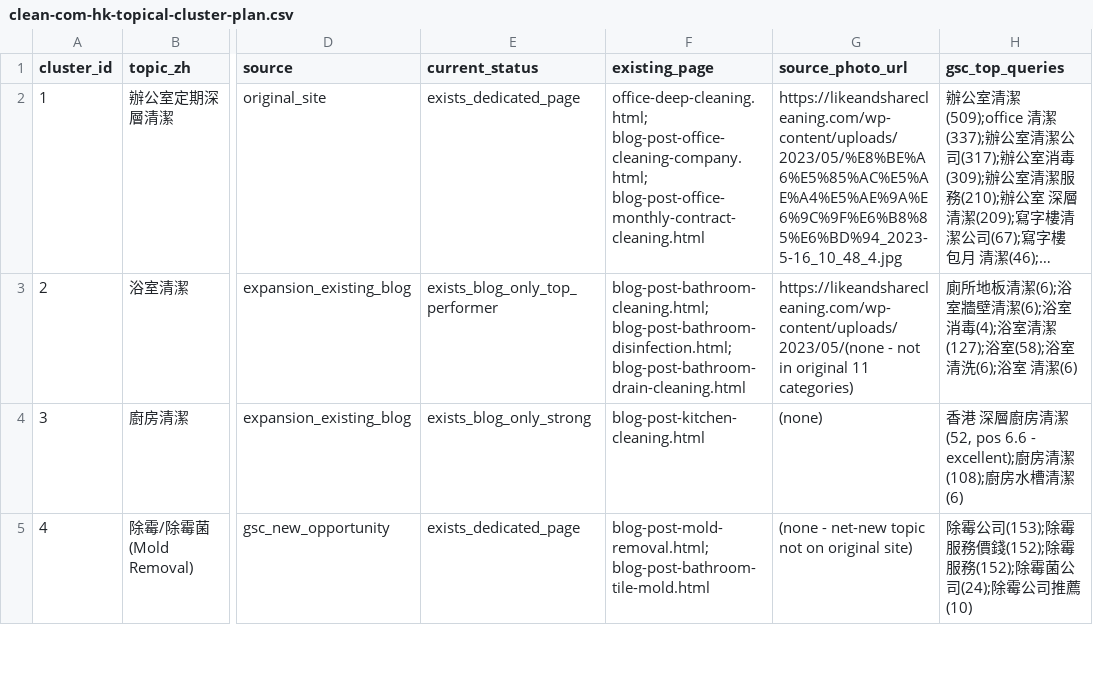
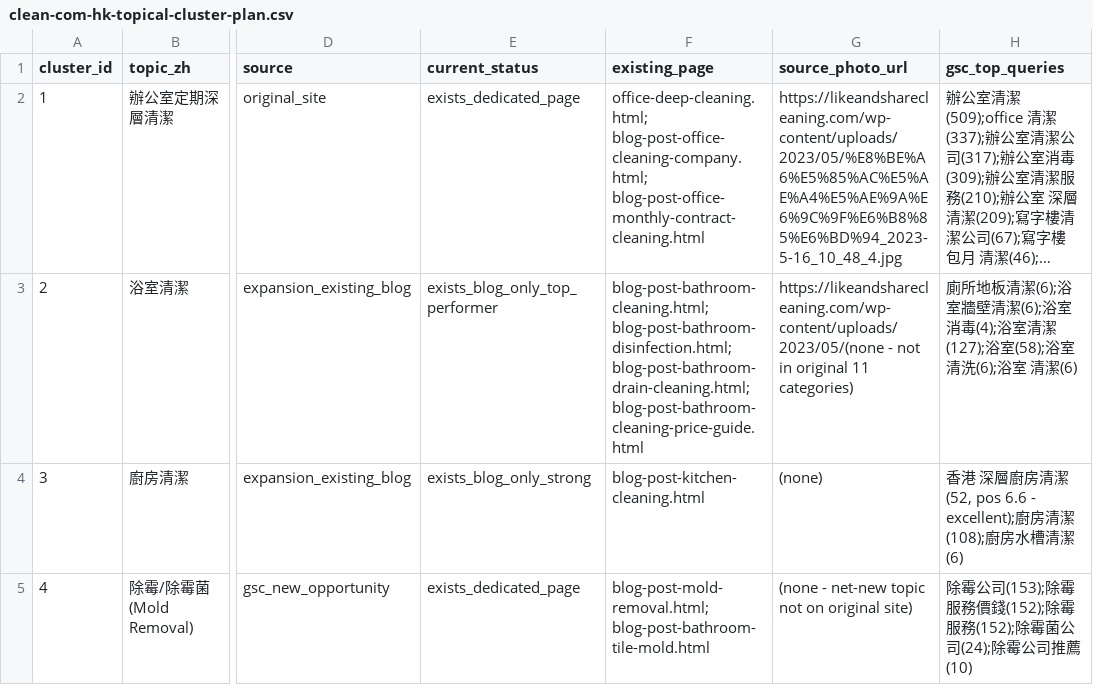
Before and after one commit to bennymak01/clean-game01, a CSV file: seo/clean-com-hk-topical-cluster-plan.csv, drawn as a sheet; only a part is shown, gaps mark what is left out; long unchanged cells end in …; the diff names each change by its address in the sheet, - before the commit and + after, or states it on an @@ line.

```diff
--- a/seo/clean-com-hk-topical-cluster-plan.csv
+++ b/seo/clean-com-hk-topical-cluster-plan.csv
-F3 (existing_page): blog-post-bathroom-cleaning.html; blog-post-bathroom-disinfection.html; blog-post-bathroom-drain-cleaning.html
+F3 (existing_page): blog-post-bathroom-cleaning.html; blog-post-bathroom-disinfection.html; blog-post-bathroom-drain-cleaning.html; blog-post-bathroom-cleaning-price-guide.html
```
Also changed, not shown: 3 other files.
